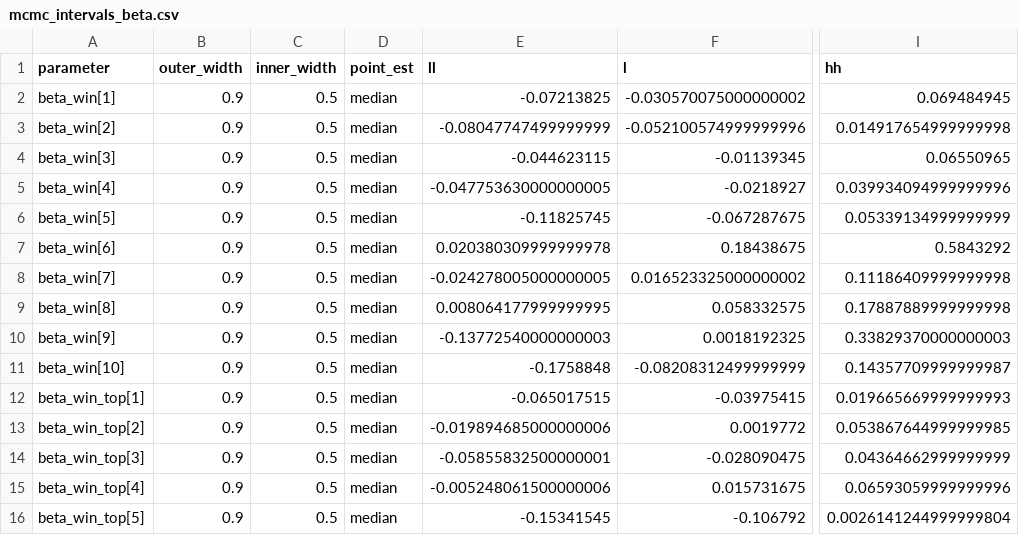
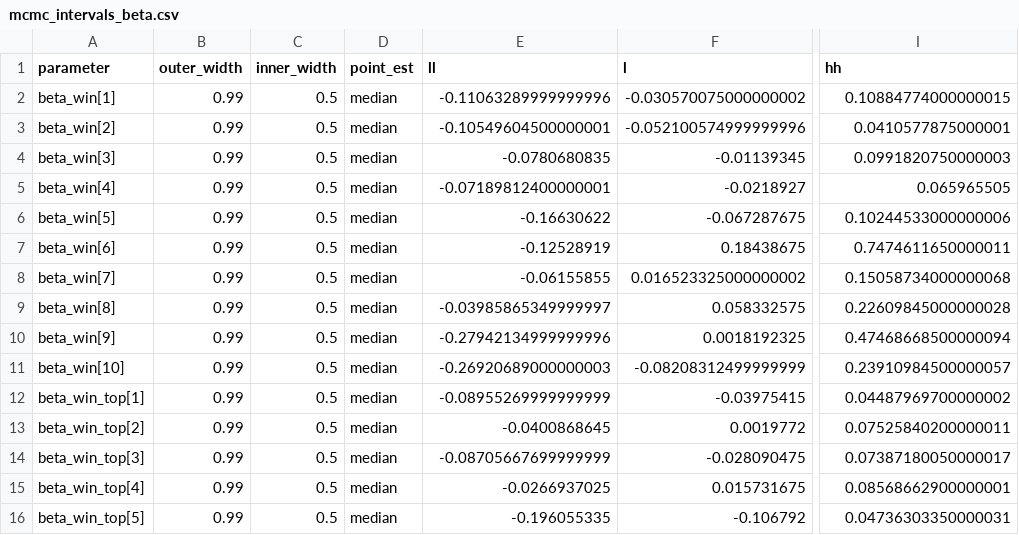
Before and after one commit to EgorLappo/cultural_transmission_in_chess, a CSV file: model/model_results/sicilian_najdorf_ply_11/mcmc_intervals_beta.csv, drawn as a sheet; only a part is shown, gaps mark what is left out; the diff covers the shown part only; the diff names each change by its address in the sheet, - before the commit and + after, or states it on an @@ line.

```diff
--- a/model/model_results/sicilian_najdorf_ply_11/mcmc_intervals_beta.csv
+++ b/model/model_results/sicilian_najdorf_ply_11/mcmc_intervals_beta.csv
-B2:B16 (outer_width): 0.9
+B2:B16 (outer_width): 0.99
-E2 (ll): -0.07213825
+E2 (ll): -0.11063289999999996
-I2 (hh): 0.069484945
+I2 (hh): 0.10884774000000015
-E3 (ll): -0.08047747499999999
+E3 (ll): -0.10549604500000001
-I3 (hh): 0.014917654999999998
+I3 (hh): 0.0410577875000001
-E4 (ll): -0.044623115
+E4 (ll): -0.0780680835
-I4 (hh): 0.06550965
+I4 (hh): 0.0991820750000003
-E5 (ll): -0.047753630000000005
+E5 (ll): -0.07189812400000001
-I5 (hh): 0.039934094999999996
+I5 (hh): 0.065965505
-E6 (ll): -0.11825745
+E6 (ll): -0.16630622
-I6 (hh): 0.05339134999999999
+I6 (hh): 0.10244533000000006
-E7 (ll): 0.020380309999999978
+E7 (ll): -0.12528919
-I7 (hh): 0.5843292
+I7 (hh): 0.7474611650000011
-E8 (ll): -0.024278005000000005
+E8 (ll): -0.06155855
-I8 (hh): 0.11186409999999998
+I8 (hh): 0.15058734000000068
-E9 (ll): 0.008064177999999995
+E9 (ll): -0.03985865349999997
-I9 (hh): 0.17887889999999998
+I9 (hh): 0.22609845000000028
-E10 (ll): -0.13772540000000003
+E10 (ll): -0.27942134999999996
-I10 (hh): 0.33829370000000003
+I10 (hh): 0.47468668500000094
-E11 (ll): -0.1758848
+E11 (ll): -0.26920689000000003
-I11 (hh): 0.14357709999999987
+I11 (hh): 0.23910984500000057
-E12 (ll): -0.065017515
+E12 (ll): -0.08955269999999999
-I12 (hh): 0.019665669999999993
+I12 (hh): 0.04487969700000002
-E13 (ll): -0.019894685000000006
+E13 (ll): -0.0400868645
-I13 (hh): 0.053867644999999985
+I13 (hh): 0.07525840200000011
-E14 (ll): -0.05855832500000001
+E14 (ll): -0.08705667699999999
-I14 (hh): 0.04364662999999999
+I14 (hh): 0.07387180050000017
-E15 (ll): -0.005248061500000006
+E15 (ll): -0.0266937025
-I15 (hh): 0.06593059999999996
+I15 (hh): 0.08568662900000001
-E16 (ll): -0.15341545
+E16 (ll): -0.196055335
-I16 (hh): 0.0026141244999999804
+I16 (hh): 0.04736303350000031
```
Also changed, not shown: 45 edited cells elsewhere in this file, model/model_results/queens_pawn_ply_2/mcmc_intervals_beta.csv, 23 other files.
